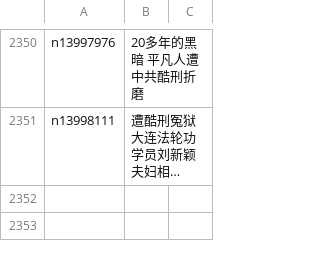
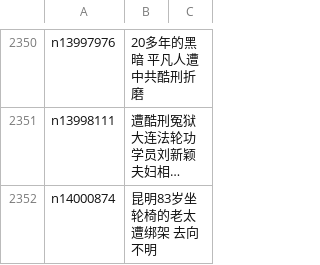
Before and after one commit to epic-marker/epoch-special, a CSV file: indexes/nf4379.csv, drawn as a sheet; only a part is shown, gaps mark what is left out; long unchanged cells end in …; the diff names each change by its address in the sheet, - before the commit and + after, or states it on an @@ line.

```diff
--- a/indexes/nf4379.csv
+++ b/indexes/nf4379.csv
+row 2352: n14000874 | 昆明83岁坐轮椅的老太遭绑架 去向不明
```
Also changed, not shown: 21 other files.
